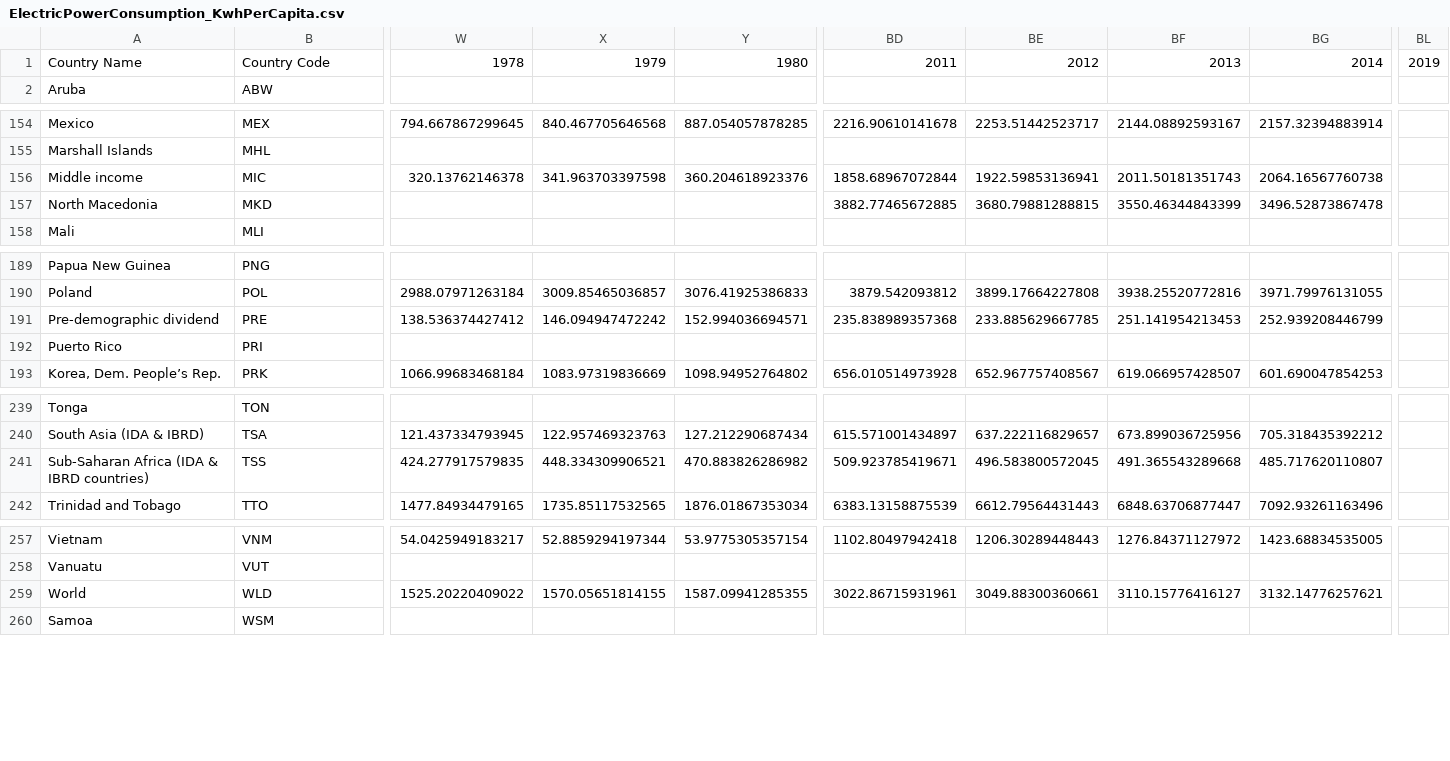
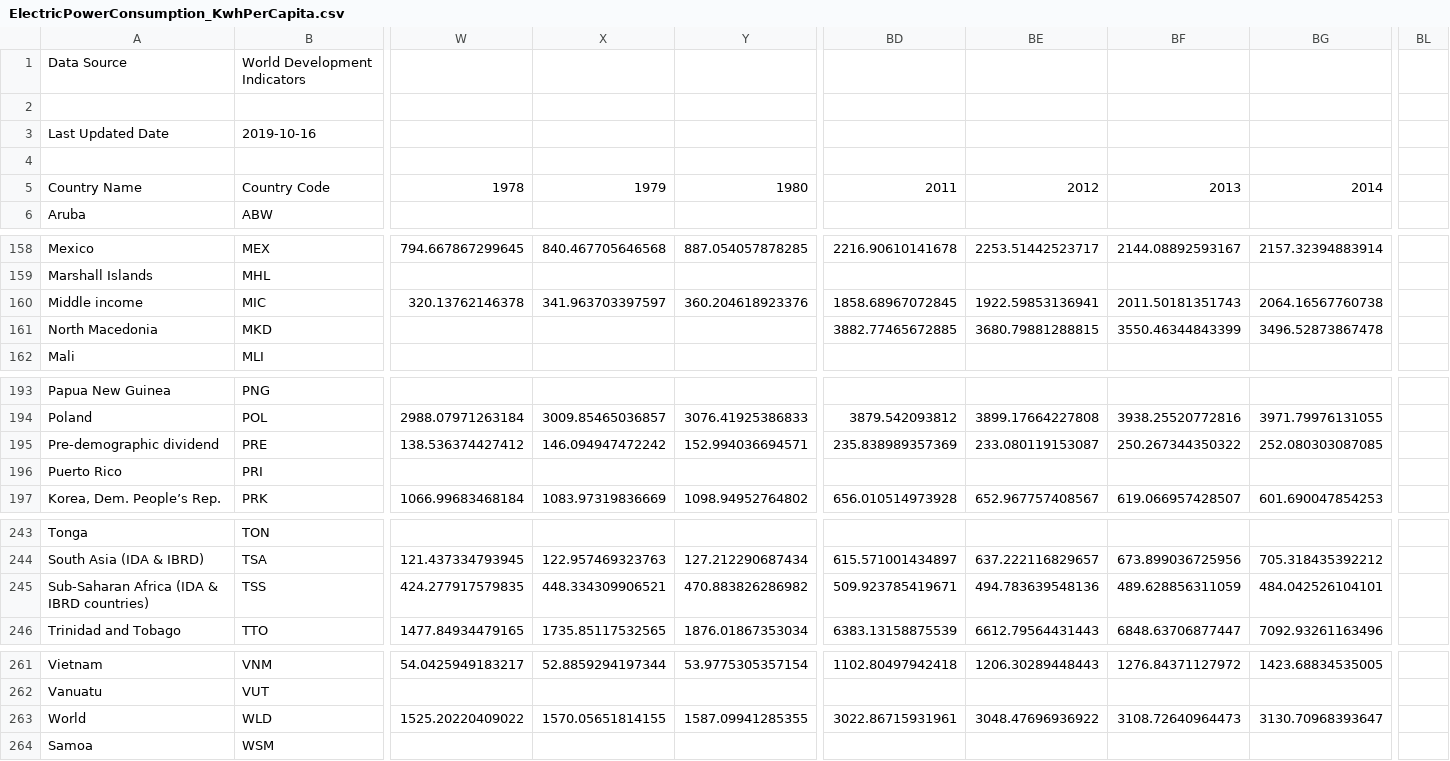
Before and after one commit to CVanchieri/DataSets, a CSV file: WorldBankDeforestation/features/ElectricPowerConsumption_KwhPerCapita.csv, drawn as a sheet; only a part is shown, gaps mark what is left out; addresses are those after the commit; rows hold the shown columns only; the diff covers the shown part only; the diff names each change by its address in the sheet, - before the commit and + after, or states it on an @@ line.

```diff
--- a/WorldBankDeforestation/features/ElectricPowerConsumption_KwhPerCapita.csv
+++ b/WorldBankDeforestation/features/ElectricPowerConsumption_KwhPerCapita.csv
+row 1: Data Source | World Development Indicators
+row 2: (empty)
+row 3: Last Updated Date | 2019-10-16
+row 4: (empty)
-BL5: 2019
+BL5: (empty)
-X160: 341.963703397598
+X160: 341.963703397597
-BD160: 1858.68967072844
+BD160: 1858.68967072845
-BD195: 235.838989357368
+BD195: 235.838989357369
-BE195: 233.885629667785
+BE195: 233.080119153087
-BF195: 251.141954213453
+BF195: 250.267344350322
-BG195: 252.939208446799
+BG195: 252.080303087085
-BE245: 496.583800572045
+BE245: 494.783639548136
-BF245: 491.365543289668
+BF245: 489.628856311059
-BG245: 485.717620110807
+BG245: 484.042526104101
-BE263: 3049.88300360661
+BE263: 3048.47696936922
-BF263: 3110.15776416127
+BF263: 3108.72640964473
-BG263: 3132.14776257621
+BG263: 3130.70968393647
```
Also changed, not shown: 100 edited cells elsewhere in this file, WorldBankDeforestation/features/AgriculturalLand_%LandArea.csv, WorldBankDeforestation/features/GDPGrowth_%Annual.csv, 6 other files.
